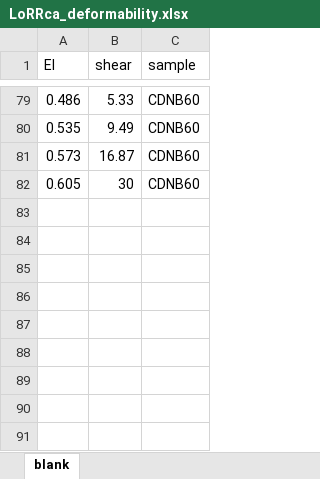
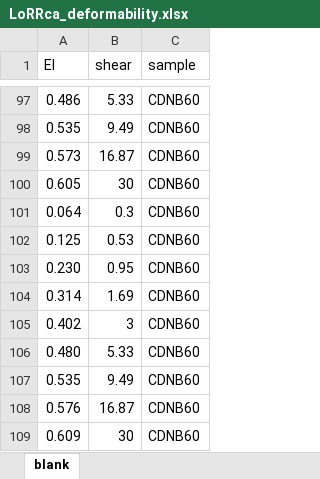
Before and after one commit to pauline-busch/R-graphs, an Excel workbook: data_tables/LoRRca_deformability.xlsx, sheet blank, drawn as a sheet; only a part is shown, gaps mark what is left out; values as stored, in another font and other column widths than the file's, no borders; the diff covers the shown part only; the diff names each change by its address in the sheet, - before the commit and + after, or states it on an @@ line.

```diff
--- a/data_tables/LoRRca_deformability.xlsx (sheet blank)
+++ b/data_tables/LoRRca_deformability.xlsx (sheet blank)
+row 101: 0.064 | 0.3 | CDNB60
+row 102: 0.125 | 0.53 | CDNB60
+row 103: 0.230 | 0.95 | CDNB60
+row 104: 0.314 | 1.69 | CDNB60
+row 105: 0.402 | 3 | CDNB60
+row 106: 0.480 | 5.33 | CDNB60
+row 107: 0.535 | 9.49 | CDNB60
+row 108: 0.576 | 16.87 | CDNB60
+row 109: 0.609 | 30 | CDNB60
```
Also changed, not shown: 18 added rows elsewhere in this sheet, 14 other files.
